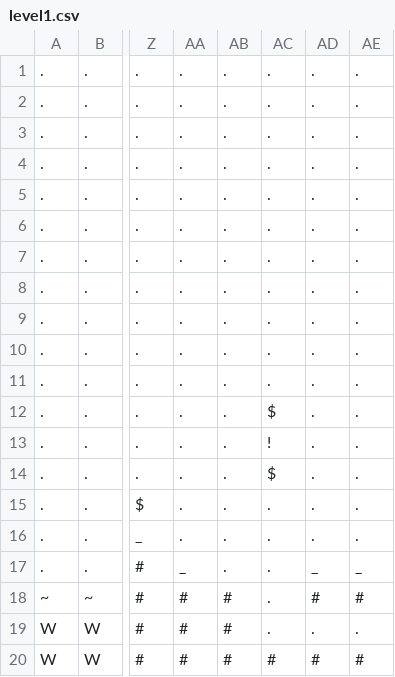
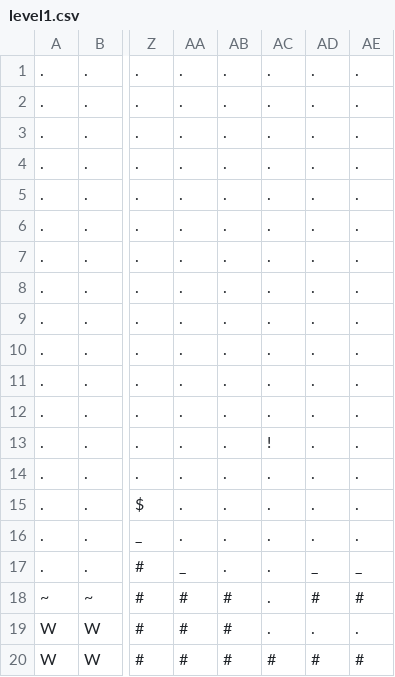
Before and after one commit to ba50/Game2D, a CSV file: Game2D/level1.csv, drawn as a sheet; only a part is shown, gaps mark what is left out; the diff names each change by its address in the sheet, - before the commit and + after, or states it on an @@ line.

```diff
--- a/Game2D/level1.csv
+++ b/Game2D/level1.csv
-AC12: $
+AC12: .
-AC14: $
+AC14: .
```
Also changed, not shown: 5 other files.
